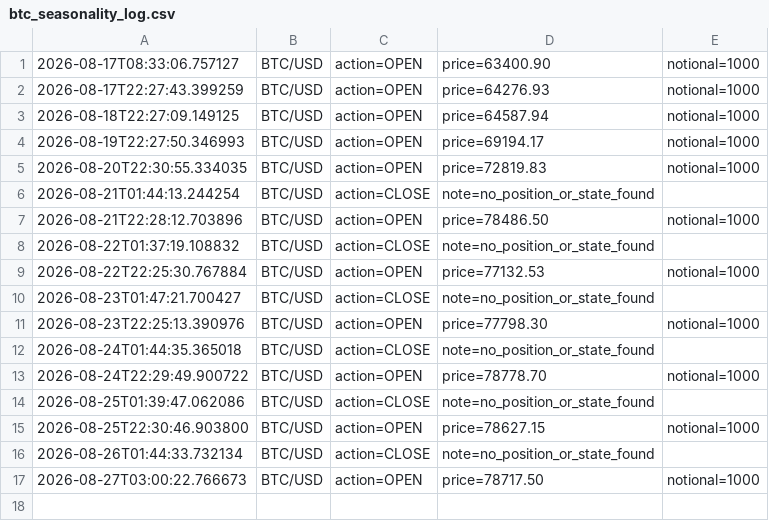
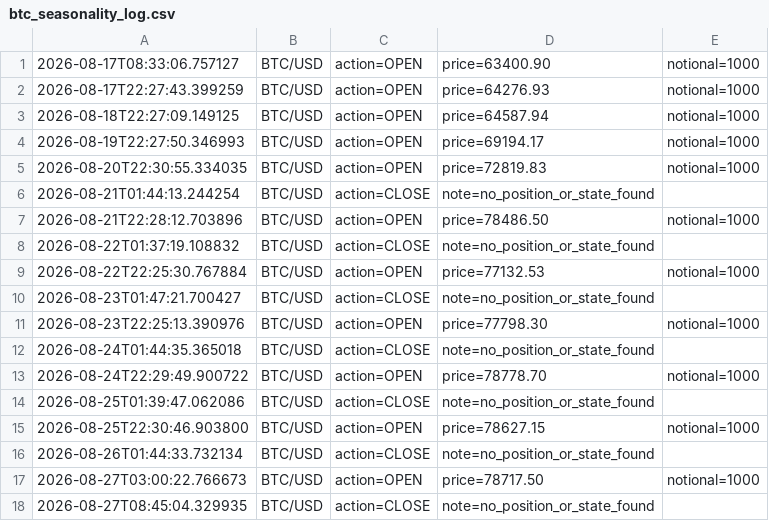
Before and after one commit to fraserb5/trading-system, a CSV file: logs/btc_seasonality_log.csv, drawn as a sheet.

```diff
--- a/logs/btc_seasonality_log.csv
+++ b/logs/btc_seasonality_log.csv
@@ -17 +17,2 @@
 2026-08-27T03:00:22.766673,BTC/USD,action=OPEN,price=78717.50,notional=1000
+2026-08-27T08:45:04.329935,BTC/USD,action=CLOSE,note=no_position_or_state_found
```
